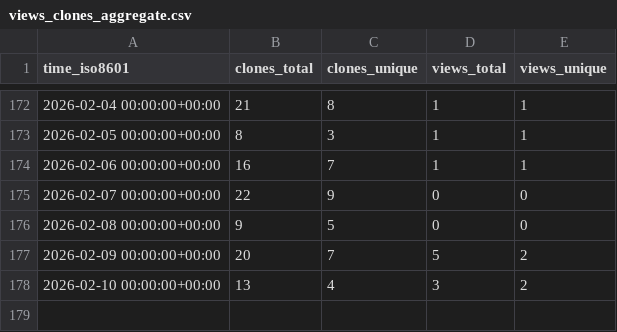
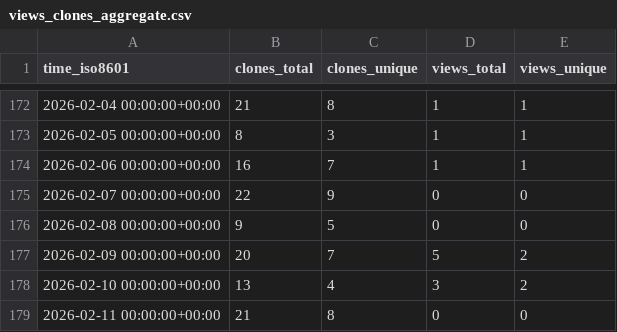
Before and after one commit to CDCgov/stimulant_opioid_algorithm_medical_codes_R, a CSV file: CDCgov/stimulant_opioid_algorithm_medical_codes_R/ghrs-data/views_clones_aggregate.csv, drawn as a sheet; only a part is shown, gaps mark what is left out.

```diff
--- a/CDCgov/stimulant_opioid_algorithm_medical_codes_R/ghrs-data/views_clones_aggregate.csv
+++ b/CDCgov/stimulant_opioid_algorithm_medical_codes_R/ghrs-data/views_clones_aggregate.csv
@@ -178 +178,2 @@ time_iso8601,clones_total,clones_unique,views_total,views_unique
 2026-02-10 00:00:00+00:00,13,4,3,2
+2026-02-11 00:00:00+00:00,21,8,0,0
```
Also changed, not shown: 1 other file.
